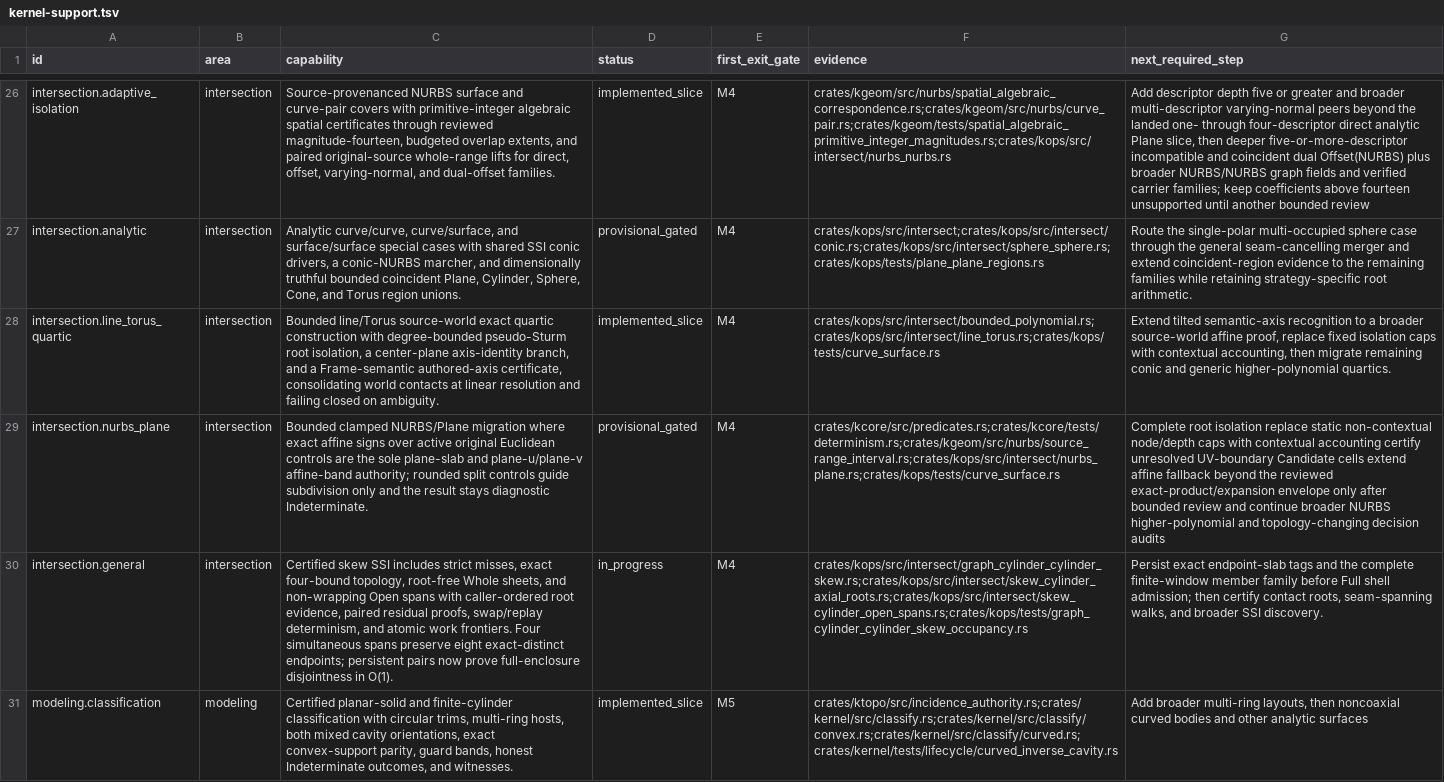
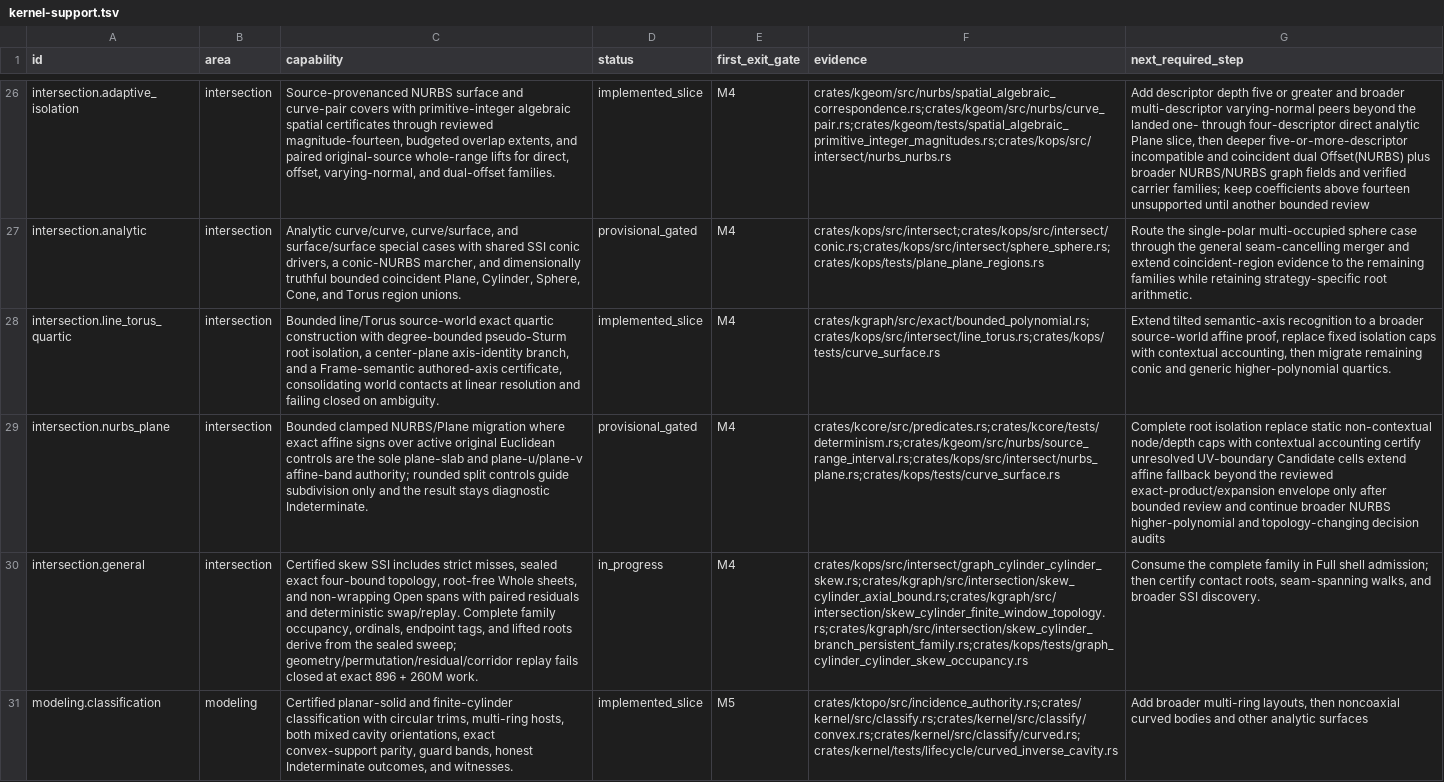
Before and after one commit to josephbajor/geocore, a TSV file: docs/kernel-support.tsv, drawn as a sheet; only a part is shown, gaps mark what is left out; the diff covers the shown part only; the diff names each change by its address in the sheet, - before the commit and + after, or states it on an @@ line.

Commit message:
feat(kgraph): seal finite-window skew families
Move bounded exact arithmetic and axial-bound ownership into kgraph, mint complete persistent family membership from sealed topology, and bind Section composites to exact family ordinals and endpoint provenance.

R2: The touched kernel modules larger than 1,500 lines remain thin registration and adoption surfaces. Complete-family logic is decomposed into focused kgraph and Section modules under 1,500 lines, with no new function larger than 150 lines.

Tests: python3.14 scripts/test_lanes.py fast (10/10 passed)

```diff
--- a/docs/kernel-support.tsv
+++ b/docs/kernel-support.tsv
-F28 (evidence): crates/kops/src/intersect/bounded_polynomial.rs;crates/kops/src/intersect/line_torus.rs;crates/kops/tests/curve_surface.rs
+F28 (evidence): crates/kgraph/src/exact/bounded_polynomial.rs;crates/kops/src/intersect/line_torus.rs;crates/kops/tests/curve_surface.rs
-C30 (capability): …strict misses, exact four-bound topology, root-free Whole sheets, and non-wrapping Open spans with caller-ordered root evidence, paired residual proofs, swap/replay determinism, and atomic work frontiers. Four simultaneous spans preserve eight exact-distinct endpoints; persistent pairs now prove full-enclosure disjointness in O(1).
+C30 (capability): …strict misses, sealed exact four-bound topology, root-free Whole sheets, and non-wrapping Open spans with paired residuals and deterministic swap/replay. Complete family occupancy, ordinals, endpoint tags, and lifted roots derive from the sealed sweep; geometry/permutation/residual/corridor replay fails closed at exact 896 + 260M work.
-F30 (evidence): crates/kops/src/intersect/graph_cylinder_cylinder_skew.rs;crates/kops/src/intersect/skew_cylinder_axial_roots.rs;crates/kops/src/intersect/skew_cylinder_open_spans.rs;crates/kops/tests/graph_cylinder_cylinder_skew_occupancy.rs
+F30 (evidence): crates/kops/src/intersect/graph_cylinder_cylinder_skew.rs;crates/kgraph/src/intersection/skew_cylinder_axial_bound.rs;crates/kgraph/src/intersection/skew_cylinder_finite_window_topology.rs;crates/kgraph/src/intersection/skew_cylinder_branch_persistent_family.rs;crates/kops/tests/graph_cylinder_cylinder_skew_occupancy.rs
-G30 (next_required_step): Persist exact endpoint-slab tags and the complete finite-window member family before Full shell…
+G30 (next_required_step): Consume the complete family in Full shell…
```
Also changed, not shown: 11 edited cells elsewhere in this file, 32 other files.
